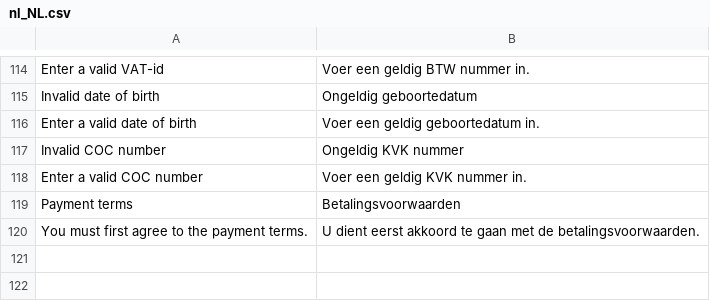
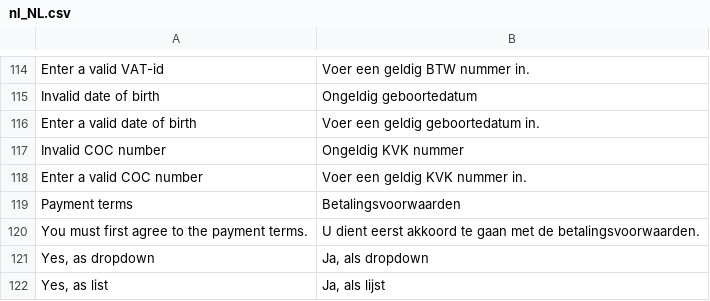
Before and after one commit to paynl/magento2-plugin, a CSV file: i18n/nl_NL.csv, drawn as a sheet; only a part is shown, gaps mark what is left out.

Commit message:
Add list option for ideal banks

```diff
--- a/i18n/nl_NL.csv
+++ b/i18n/nl_NL.csv
@@ -122 +122,3 @@
 "You must first agree to the payment terms.","U dient eerst akkoord te gaan met de betalingsvoorwaarden."
+"Yes, as dropdown","Ja, als dropdown"
+"Yes, as list","Ja, als lijst"
```
Also changed, not shown: i18n/en_US.csv, 24 other files.
